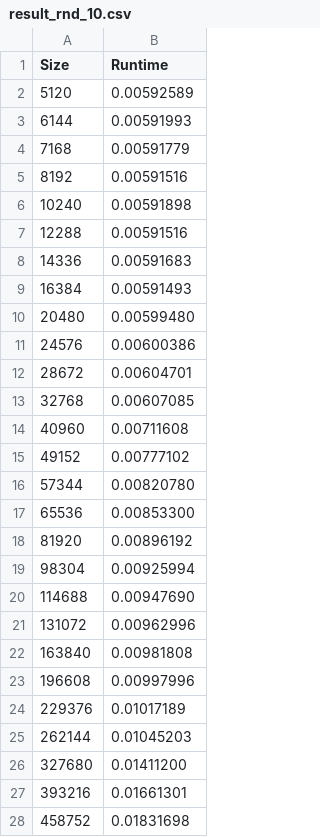
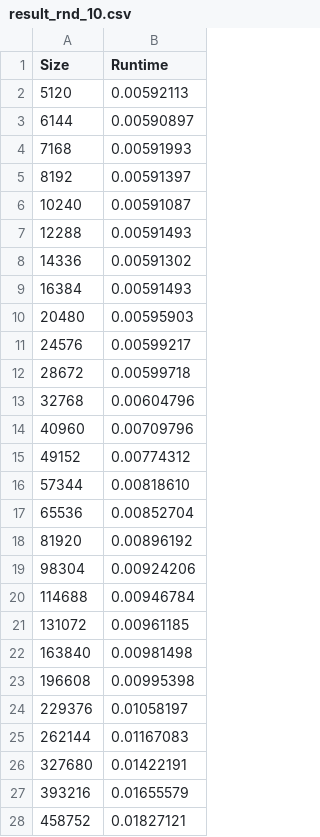
Before and after one commit to seayoungzhang/Rice-COMP554-Lab, a CSV file: rnd/result_rnd_10.csv, drawn as a sheet; only a part is shown; the diff covers the shown part only.

```diff
--- a/rnd/result_rnd_10.csv
+++ b/rnd/result_rnd_10.csv
@@ -1,28 +1,28 @@
 Size,Runtime
-5120,0.00592589
-6144,0.00591993
-7168,0.00591779
-8192,0.00591516
-10240,0.00591898
-12288,0.00591516
-14336,0.00591683
+5120,0.00592113
+6144,0.00590897
+7168,0.00591993
+8192,0.00591397
+10240,0.00591087
+12288,0.00591493
+14336,0.00591302
 16384,0.00591493
-20480,0.00599480
-24576,0.00600386
-28672,0.00604701
-32768,0.00607085
-40960,0.00711608
-49152,0.00777102
-57344,0.00820780
-65536,0.00853300
+20480,0.00595903
+24576,0.00599217
+28672,0.00599718
+32768,0.00604796
+40960,0.00709796
+49152,0.00774312
+57344,0.00818610
+65536,0.00852704
 81920,0.00896192
-98304,0.00925994
-114688,0.00947690
-131072,0.00962996
-163840,0.00981808
-196608,0.00997996
-229376,0.01017189
-262144,0.01045203
-327680,0.01411200
-393216,0.01661301
-458752,0.01831698
+98304,0.00924206
+114688,0.00946784
+131072,0.00961185
+163840,0.00981498
+196608,0.00995398
+229376,0.01058197
+262144,0.01167083
+327680,0.01422191
+393216,0.01655579
+458752,0.01827121
```
Also changed, not shown: 28 added rows and 17 edited cells elsewhere in this file, rnd/result_rnd_1.csv, rnd/result_rnd_2.csv, 21 other files.
